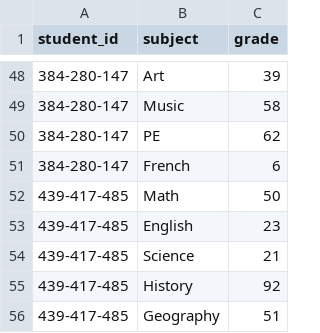
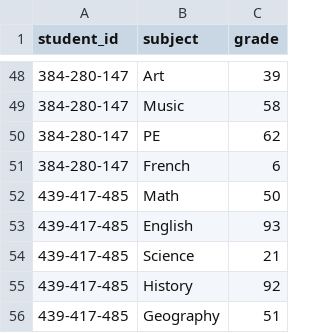
Before and after one commit to lcarbonaro/peo-mississauga-coding-python, a CSV file: student_grades.csv, drawn as a sheet; only a part is shown, gaps mark what is left out; the diff covers the shown part only.

Commit message:
Update student_grades.csv

```diff
--- a/student_grades.csv
+++ b/student_grades.csv
@@ -52,3 +52,3 @@ student_id,subject,grade
 439-417-485,Math,50
-439-417-485,English,23
+439-417-485,English,93
 439-417-485,Science,21
```
Also changed, not shown: 15 edited cells elsewhere in this file.
